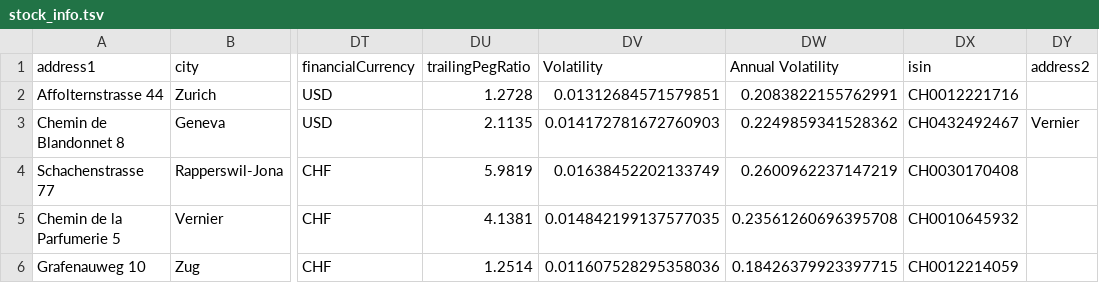
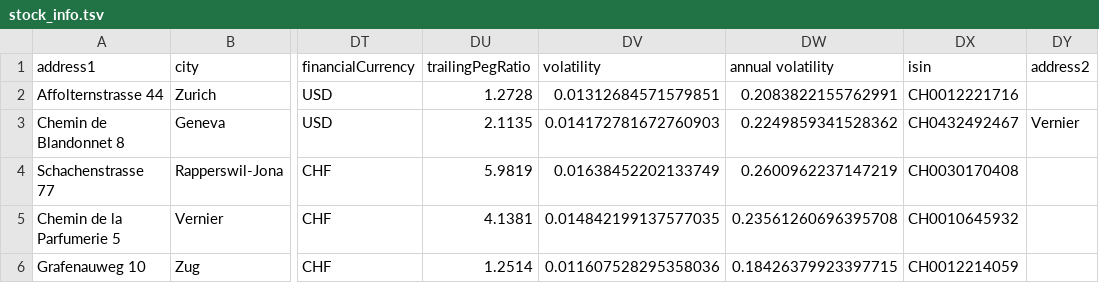
Before and after one commit to glaand/personal-investment-recommender, a TSV file: data/stock_info.tsv, drawn as a sheet; only a part is shown, gaps mark what is left out; the diff names each change by its address in the sheet, - before the commit and + after, or states it on an @@ line.

Commit message:
small changes, volatility in stock list lowercase

```diff
--- a/data/stock_info.tsv
+++ b/data/stock_info.tsv
-DV1: Volatility
+DV1: volatility
-DW1: Annual Volatility
+DW1: annual volatility
```
Also changed, not shown: 2 other files.
